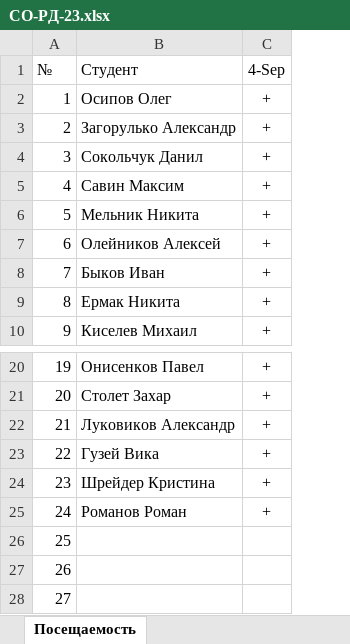
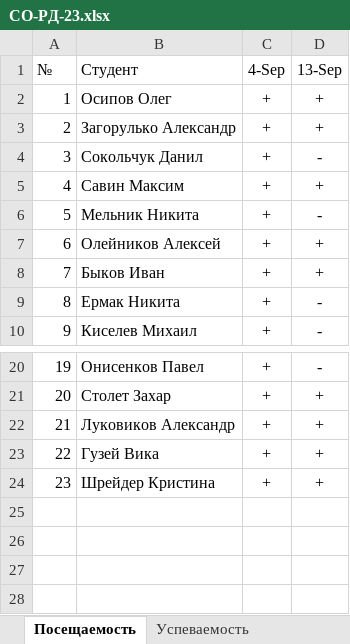
Before and after one commit to TheBandik/computer-science, an Excel workbook: sem1/СО-РД-23.xlsx, sheet Посещаемость, drawn as a sheet; only a part is shown, gaps mark what is left out; values as stored, in another font and other column widths than the file's, no borders; removed rows and columns are numbered as before the commit, all else as after; the diff names each change by its address in the sheet, - before the commit and + after, or states it on an @@ line.

```diff
--- a/sem1/СО-РД-23.xlsx (sheet Посещаемость)
+++ b/sem1/СО-РД-23.xlsx (sheet Посещаемость)
+sheet tab: Успеваемость
+column D (13-Sep), rows 2-10: + | + | - | + | - | + | + | - | -; rows 20-24: - | + | + | + | +
-row 25: 24 | Романов Роман | +
-row 26: 25
-row 27: 26
-row 28: 27
```
Also changed, not shown: sem1/С-ПР-23.xlsx, sem1/СО-ПР-22.xlsx.
